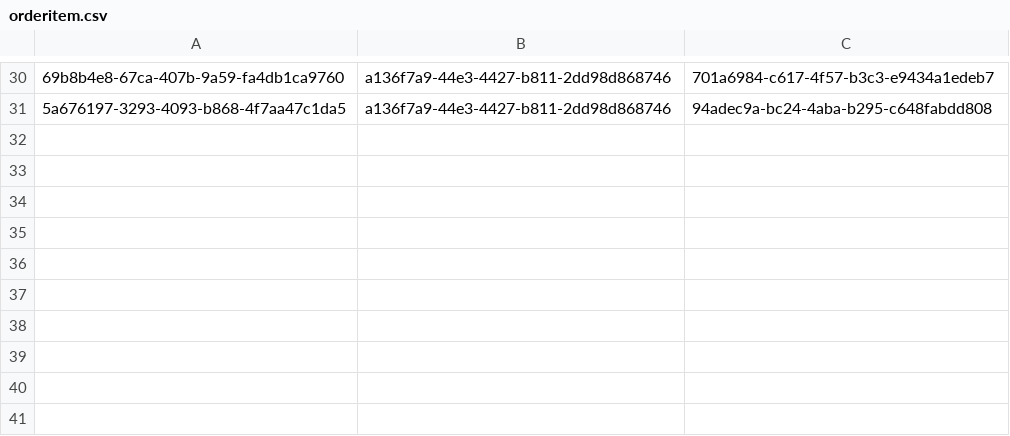
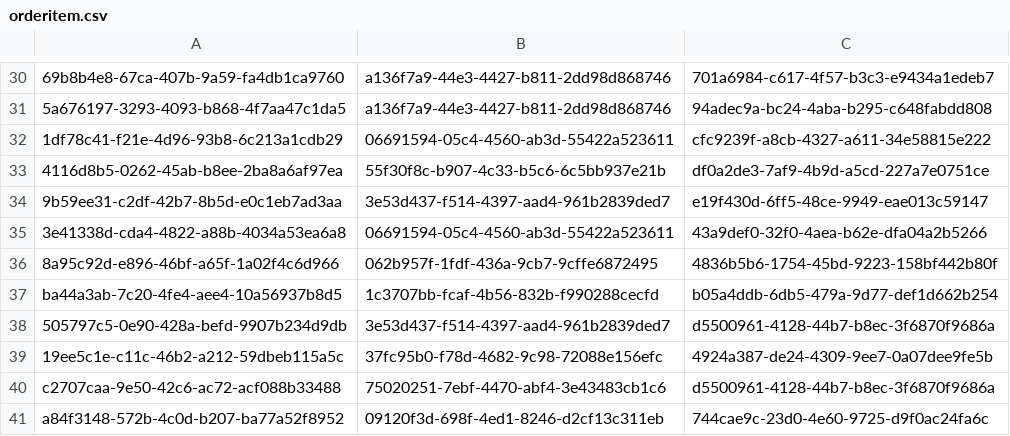
Before and after one commit to Baristacus/SeSac.Python, a CSV file: 02.PYTHON/10.Project/RandomDataGenerator/orderitem.csv, drawn as a sheet; only a part is shown, gaps mark what is left out; the diff names each change by its address in the sheet, - before the commit and + after, or states it on an @@ line.

```diff
--- a/02.PYTHON/10.Project/RandomDataGenerator/orderitem.csv
+++ b/02.PYTHON/10.Project/RandomDataGenerator/orderitem.csv
+row 32: 1df78c41-f21e-4d96-93b8-6c213a1cdb29 | 06691594-05c4-4560-ab3d-55422a523611 | cfc9239f-a8cb-4327-a611-34e58815e222
+row 33: 4116d8b5-0262-45ab-b8ee-2ba8a6af97ea | 55f30f8c-b907-4c33-b5c6-6c5bb937e21b | df0a2de3-7af9-4b9d-a5cd-227a7e0751ce
+row 34: 9b59ee31-c2df-42b7-8b5d-e0c1eb7ad3aa | 3e53d437-f514-4397-aad4-961b2839ded7 | e19f430d-6ff5-48ce-9949-eae013c59147
+row 35: 3e41338d-cda4-4822-a88b-4034a53ea6a8 | 06691594-05c4-4560-ab3d-55422a523611 | 43a9def0-32f0-4aea-b62e-dfa04a2b5266
+row 36: 8a95c92d-e896-46bf-a65f-1a02f4c6d966 | 062b957f-1fdf-436a-9cb7-9cffe6872495 | 4836b5b6-1754-45bd-9223-158bf442b80f
+row 37: ba44a3ab-7c20-4fe4-aee4-10a56937b8d5 | 1c3707bb-fcaf-4b56-832b-f990288cecfd | b05a4ddb-6db5-479a-9d77-def1d662b254
+row 38: 505797c5-0e90-428a-befd-9907b234d9db | 3e53d437-f514-4397-aad4-961b2839ded7 | d5500961-4128-44b7-b8ec-3f6870f9686a
+row 39: 19ee5c1e-c11c-46b2-a212-59dbeb115a5c | 37fc95b0-f78d-4682-9c98-72088e156efc | 4924a387-de24-4309-9ee7-0a07dee9fe5b
+row 40: c2707caa-9e50-42c6-ac72-acf088b33488 | 75020251-7ebf-4470-abf4-3e43483cb1c6 | d5500961-4128-44b7-b8ec-3f6870f9686a
+row 41: a84f3148-572b-4c0d-b207-ba77a52f8952 | 09120f3d-698f-4ed1-8246-d2cf13c311eb | 744cae9c-23d0-4e60-9725-d9f0ac24fa6c
```
Also changed, not shown: 02.PYTHON/10.Project/RandomDataGenerator/item.csv, 02.PYTHON/10.Project/RandomDataGenerator/order.csv, 3 other files.
